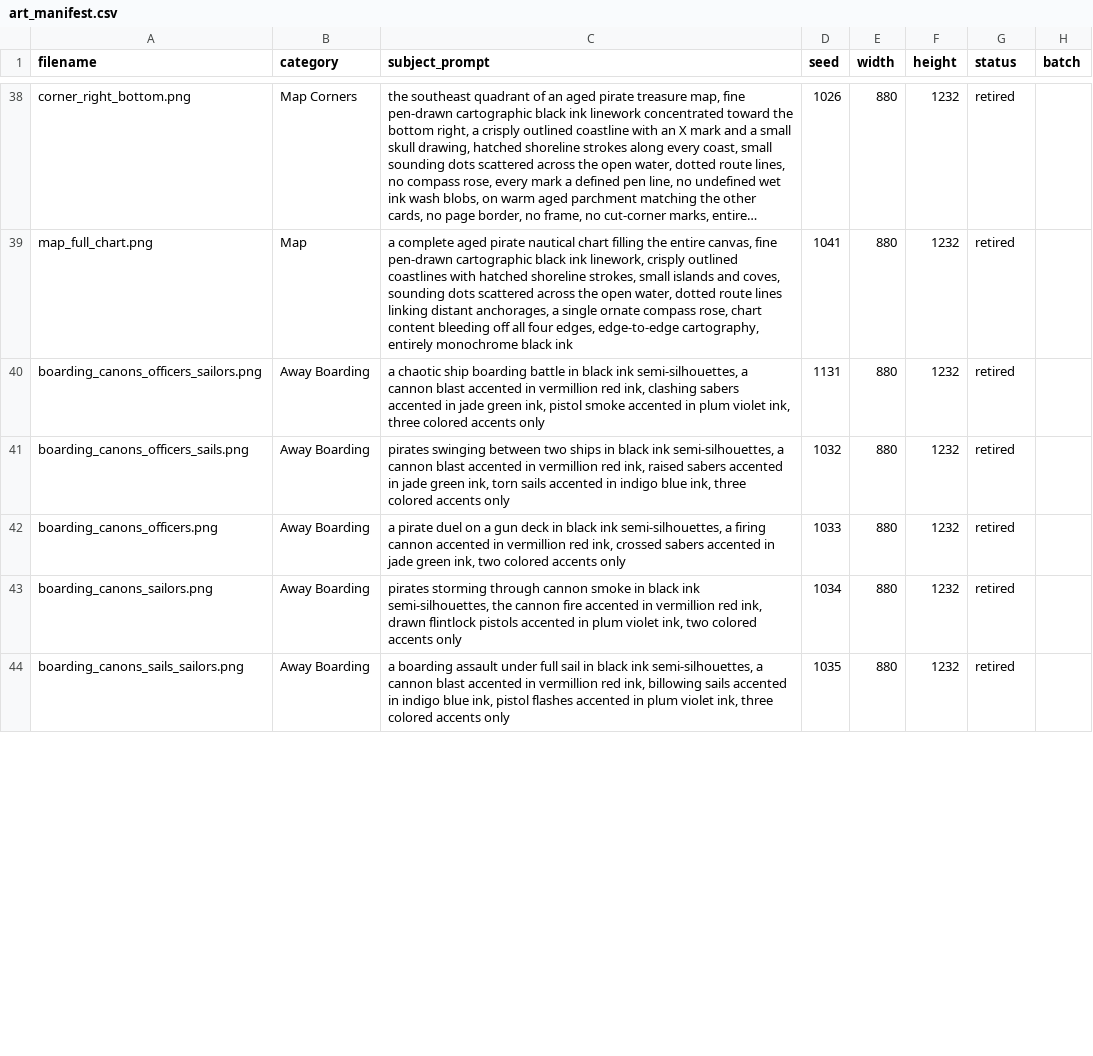
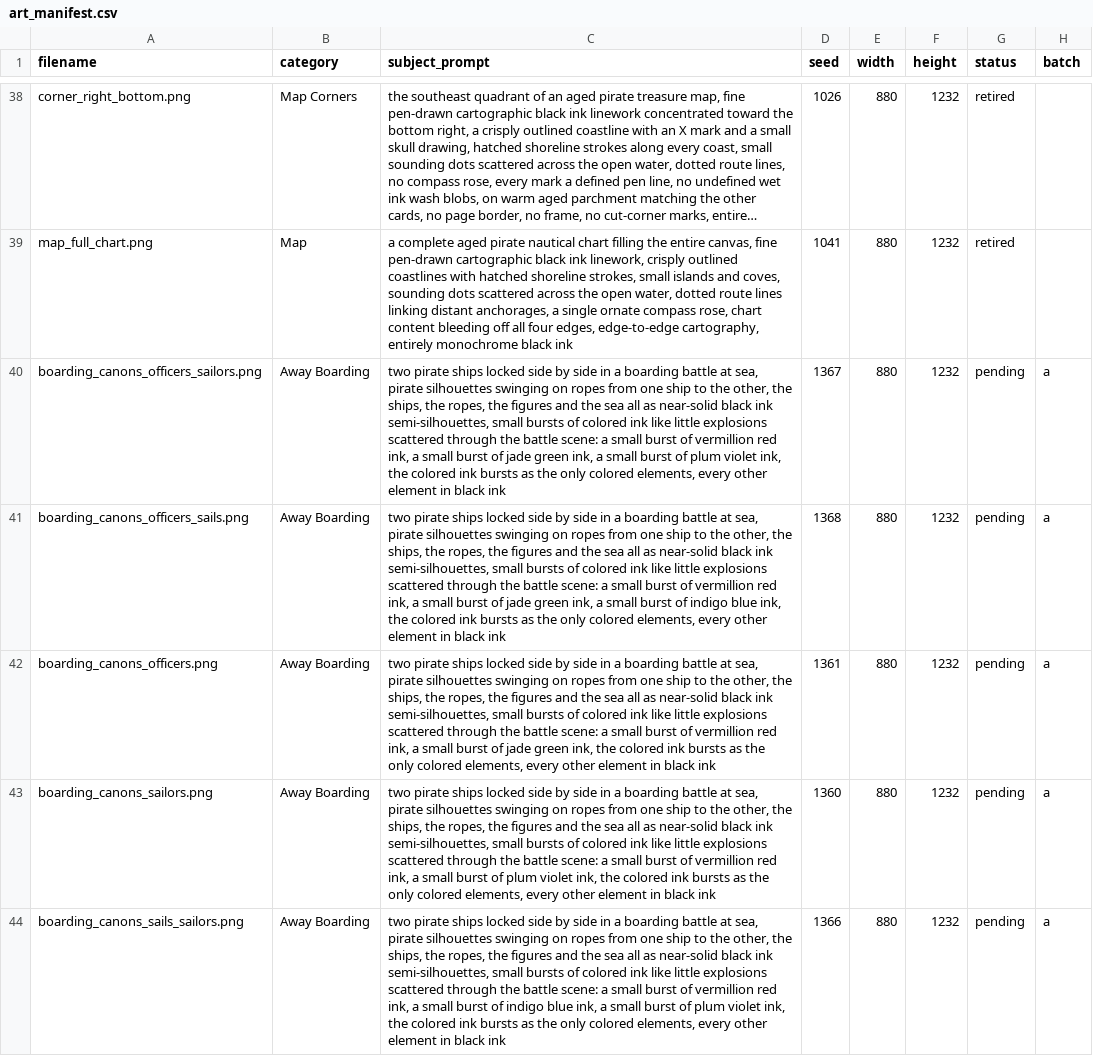
Before and after one commit to Libertygos/boarded, a CSV file: docs/art/art_manifest.csv, drawn as a sheet; only a part is shown, gaps mark what is left out; long unchanged cells end in …; the diff covers the shown part only; the diff names each change by its address in the sheet, - before the commit and + after, or states it on an @@ line.

```diff
--- a/docs/art/art_manifest.csv
+++ b/docs/art/art_manifest.csv
-C40 (subject_prompt): a chaotic ship boarding battle in black ink semi-silhouettes, a cannon blast accented in vermillion red ink, clashing sabers accented in jade green ink, pistol smoke accented in plum violet ink, three colored accents only
+C40 (subject_prompt): two pirate ships locked side by side in a boarding battle at sea, pirate silhouettes swinging on ropes from one ship to the other, the ships, the ropes, the figures and the sea all as near-solid black ink semi-silhouettes, small bursts of colored ink like little explosions scattered through the battle scene: a small burst of vermillion red ink, a small burst of jade green ink, a small burst of plum violet ink, the colored ink bursts as the only colored elements, every other element in black ink
-D40 (seed): 1131
+D40 (seed): 1367
-G40:G44 (status): retired
+G40:G44 (status): pending
-H40:H44 (batch): (empty)
+H40:H44 (batch): a
-C41 (subject_prompt): pirates swinging between two ships in black ink semi-silhouettes, a cannon blast accented in vermillion red ink, raised sabers accented in jade green ink, torn sails accented in indigo blue ink, three colored accents only
+C41 (subject_prompt): two pirate ships locked side by side in a boarding battle at sea, pirate silhouettes swinging on ropes from one ship to the other, the ships, the ropes, the figures and the sea all as near-solid black ink semi-silhouettes, small bursts of colored ink like little explosions scattered through the battle scene: a small burst of vermillion red ink, a small burst of jade green ink, a small burst of indigo blue ink, the colored ink bursts as the only colored elements, every other element in black ink
-D41 (seed): 1032
+D41 (seed): 1368
-C42 (subject_prompt): a pirate duel on a gun deck in black ink semi-silhouettes, a firing cannon accented in vermillion red ink, crossed sabers accented in jade green ink, two colored accents only
+C42 (subject_prompt): two pirate ships locked side by side in a boarding battle at sea, pirate silhouettes swinging on ropes from one ship to the other, the ships, the ropes, the figures and the sea all as near-solid black ink semi-silhouettes, small bursts of colored ink like little explosions scattered through the battle scene: a small burst of vermillion red ink, a small burst of jade green ink, the colored ink bursts as the only colored elements, every other element in black ink
-D42 (seed): 1033
+D42 (seed): 1361
-C43 (subject_prompt): pirates storming through cannon smoke in black ink semi-silhouettes, the cannon fire accented in vermillion red ink, drawn flintlock pistols accented in plum violet ink, two colored accents only
+C43 (subject_prompt): two pirate ships locked side by side in a boarding battle at sea, pirate silhouettes swinging on ropes from one ship to the other, the ships, the ropes, the figures and the sea all as near-solid black ink semi-silhouettes, small bursts of colored ink like little explosions scattered through the battle scene: a small burst of vermillion red ink, a small burst of plum violet ink, the colored ink bursts as the only colored elements, every other element in black ink
-D43 (seed): 1034
+D43 (seed): 1360
-C44 (subject_prompt): a boarding assault under full sail in black ink semi-silhouettes, a cannon blast accented in vermillion red ink, billowing sails accented in indigo blue ink, pistol flashes accented in plum violet ink, three colored accents only
+C44 (subject_prompt): two pirate ships locked side by side in a boarding battle at sea, pirate silhouettes swinging on ropes from one ship to the other, the ships, the ropes, the figures and the sea all as near-solid black ink semi-silhouettes, small bursts of colored ink like little explosions scattered through the battle scene: a small burst of vermillion red ink, a small burst of indigo blue ink, a small burst of plum violet ink, the colored ink bursts as the only colored elements, every other element in black ink
-D44 (seed): 1035
+D44 (seed): 1366
```
Also changed, not shown: 3 added rows and 29 edited cells elsewhere in this file, 1 other file.
